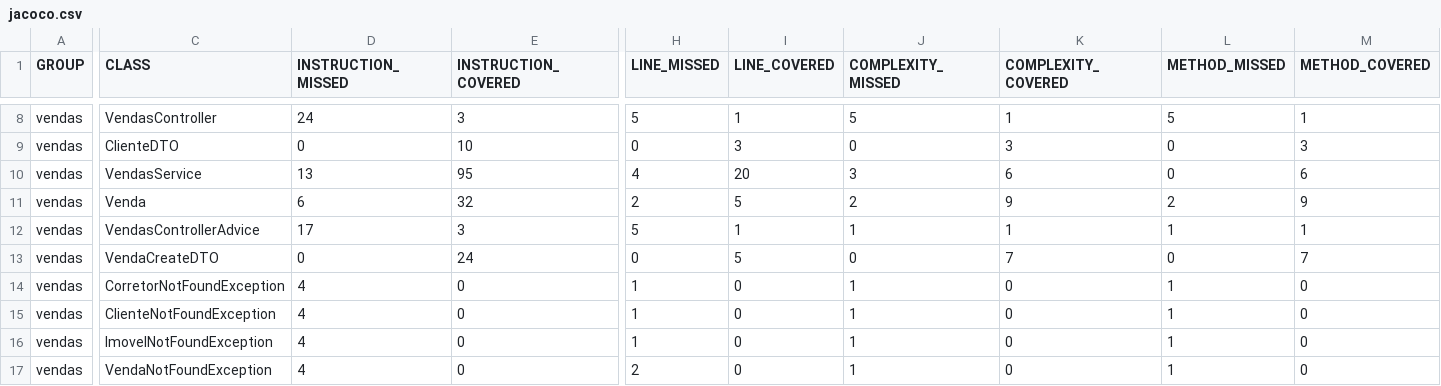
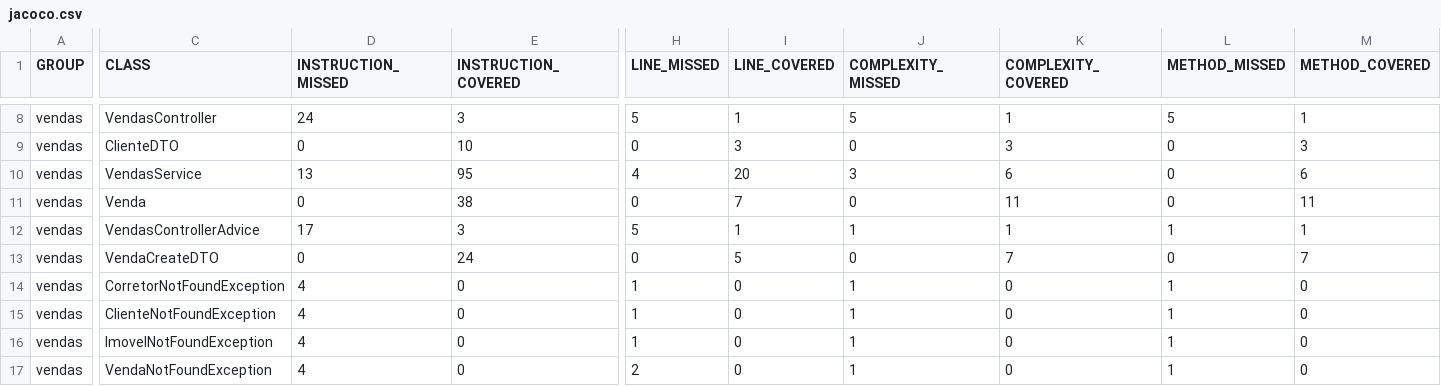
Before and after one commit to GustavoAntony/VendaAPI, a CSV file: vendas/target/test-results/jacoco/jacoco.csv, drawn as a sheet; only a part is shown, gaps mark what is left out; the diff names each change by its address in the sheet, - before the commit and + after, or states it on an @@ line.

```diff
--- a/vendas/target/test-results/jacoco/jacoco.csv
+++ b/vendas/target/test-results/jacoco/jacoco.csv
-D11 (INSTRUCTION_MISSED): 6
+D11 (INSTRUCTION_MISSED): 0
-E11 (INSTRUCTION_COVERED): 32
+E11 (INSTRUCTION_COVERED): 38
-H11 (LINE_MISSED): 2
+H11 (LINE_MISSED): 0
-I11 (LINE_COVERED): 5
+I11 (LINE_COVERED): 7
-J11 (COMPLEXITY_MISSED): 2
+J11 (COMPLEXITY_MISSED): 0
-K11 (COMPLEXITY_COVERED): 9
+K11 (COMPLEXITY_COVERED): 11
-L11 (METHOD_MISSED): 2
+L11 (METHOD_MISSED): 0
-M11 (METHOD_COVERED): 9
+M11 (METHOD_COVERED): 11
```
Also changed, not shown: 17 other files.
